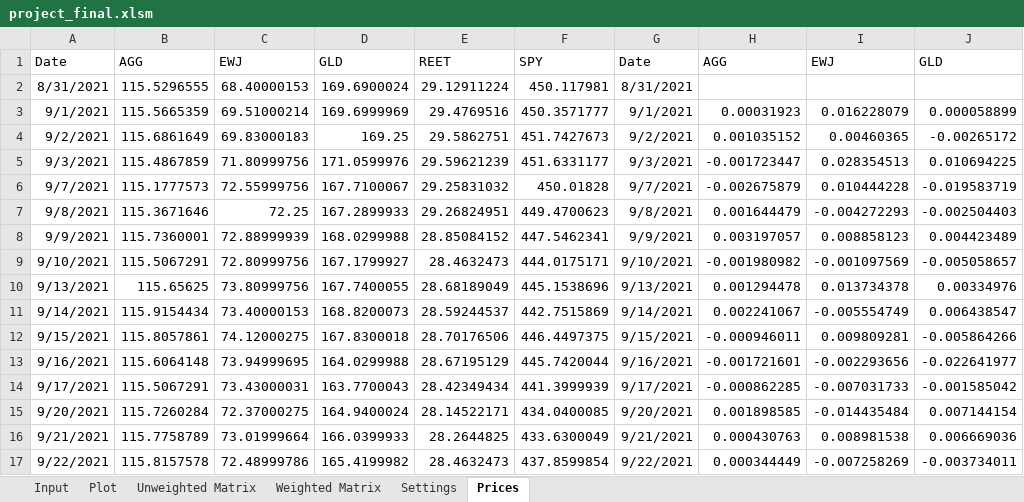
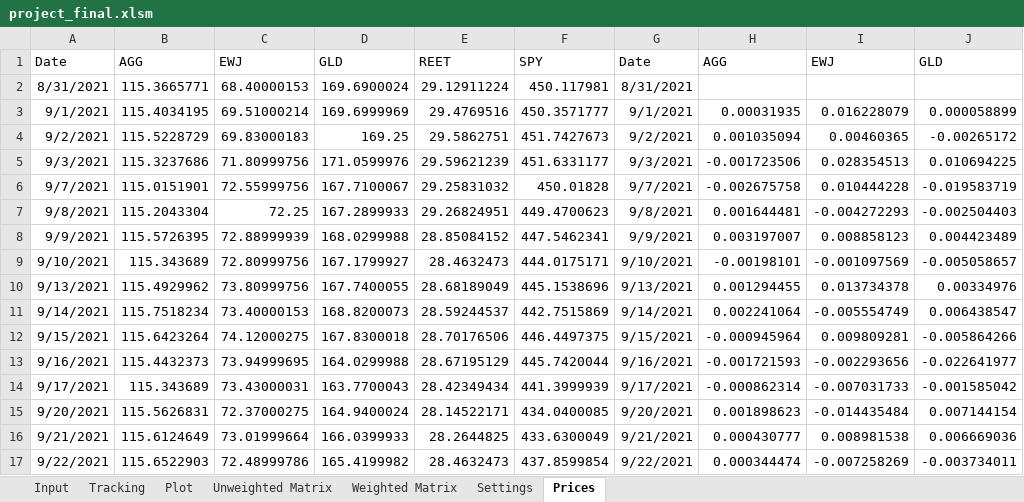
Before and after one commit to mwadeND/JonesProject, an Excel workbook: project_final.xlsm, sheet Prices, drawn as a sheet; only a part is shown; values as stored, in another font and other column widths than the file's, no borders; the diff covers the shown part only; the diff names each change by its address in the sheet, - before the commit and + after, or states it on an @@ line.

```diff
--- a/project_final.xlsm (sheet Prices)
+++ b/project_final.xlsm (sheet Prices)
+sheet tab: Tracking
-B2: 115.5296555
+B2: 115.3665771
-B3: 115.5665359
+B3: 115.4034195
-H3: 0.00031923
+H3: 0.00031935
-B4: 115.6861649
+B4: 115.5228729
-H4: 0.001035152
+H4: 0.001035094
-B5: 115.4867859
+B5: 115.3237686
-H5: -0.001723447
+H5: -0.001723506
-B6: 115.1777573
+B6: 115.0151901
-H6: -0.002675879
+H6: -0.002675758
-B7: 115.3671646
+B7: 115.2043304
-H7: 0.001644479
+H7: 0.001644481
-B8: 115.7360001
+B8: 115.5726395
-H8: 0.003197057
+H8: 0.003197007
-B9: 115.5067291
+B9: 115.343689
-H9: -0.001980982
+H9: -0.00198101
-B10: 115.65625
+B10: 115.4929962
-H10: 0.001294478
+H10: 0.001294455
-B11: 115.9154434
+B11: 115.7518234
-H11: 0.002241067
+H11: 0.002241064
-B12: 115.8057861
+B12: 115.6423264
-H12: -0.000946011
+H12: -0.000945964
-B13: 115.6064148
+B13: 115.4432373
-H13: -0.001721601
+H13: -0.001721593
-B14: 115.5067291
+B14: 115.343689
-H14: -0.000862285
+H14: -0.000862314
-B15: 115.7260284
+B15: 115.5626831
-H15: 0.001898585
+H15: 0.001898623
-B16: 115.7758789
+B16: 115.6124649
-H16: 0.000430763
+H16: 0.000430777
-B17: 115.8157578
+B17: 115.6522903
-H17: 0.000344449
+H17: 0.000344474
```
Also changed, not shown: 74 edited cells elsewhere in this sheet, sheet Input, charts or pictures, 1 other file.
